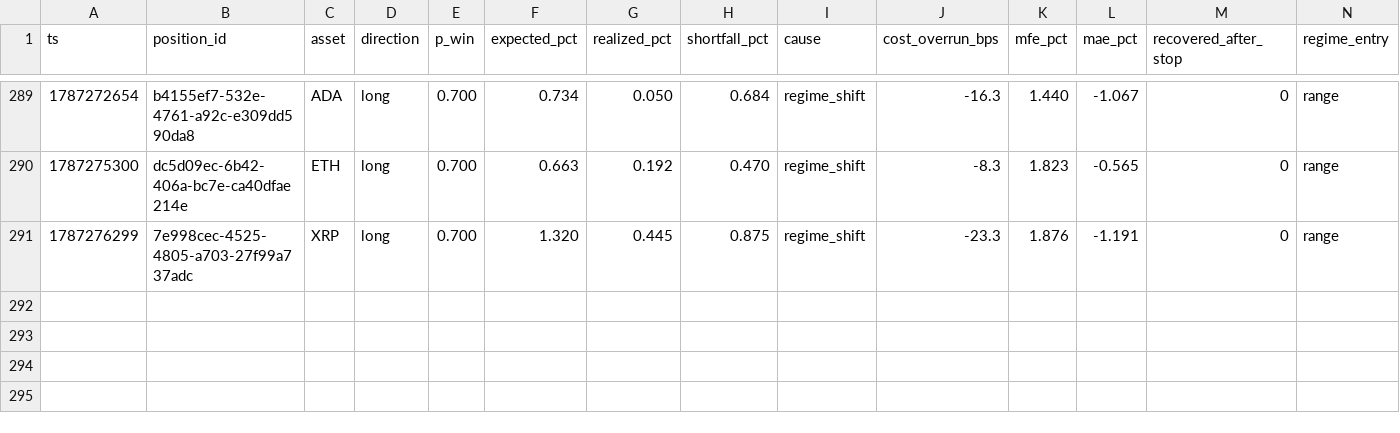
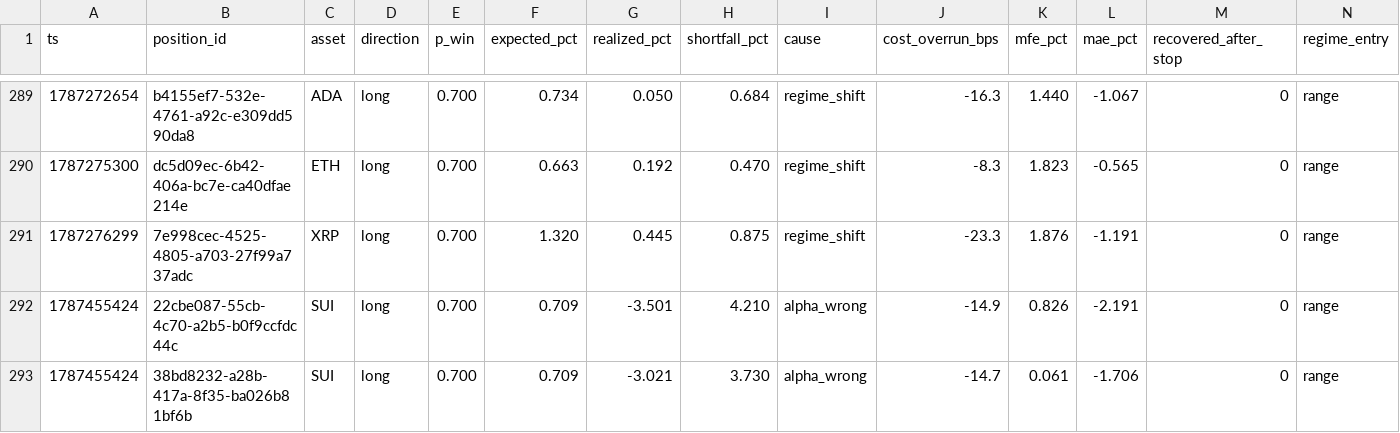
Before and after one commit to jrigoni35-gif/liquiditybot_ab, a CSV file: sessions/pc-live/postmortem_summary.csv, drawn as a sheet; only a part is shown, gaps mark what is left out; rows hold the shown columns only; the diff names each change by its address in the sheet, - before the commit and + after, or states it on an @@ line.

```diff
--- a/sessions/pc-live/postmortem_summary.csv
+++ b/sessions/pc-live/postmortem_summary.csv
+row 292: 1787455424 | 22cbe087-55cb-4c70-a2b5-b0f9ccfdc44c | SUI | long | 0.700 | 0.709 | -3.501 | 4.210 | alpha_wrong | -14.9 | 0.826 | -2.191 | 0 | range
+row 293: 1787455424 | 38bd8232-a28b-417a-8f35-ba026b81bf6b | SUI | long | 0.700 | 0.709 | -3.021 | 3.730 | alpha_wrong | -14.7 | 0.061 | -1.706 | 0 | range
```
Also changed, not shown: sessions/pc-live/fills.csv, 7 other files.
